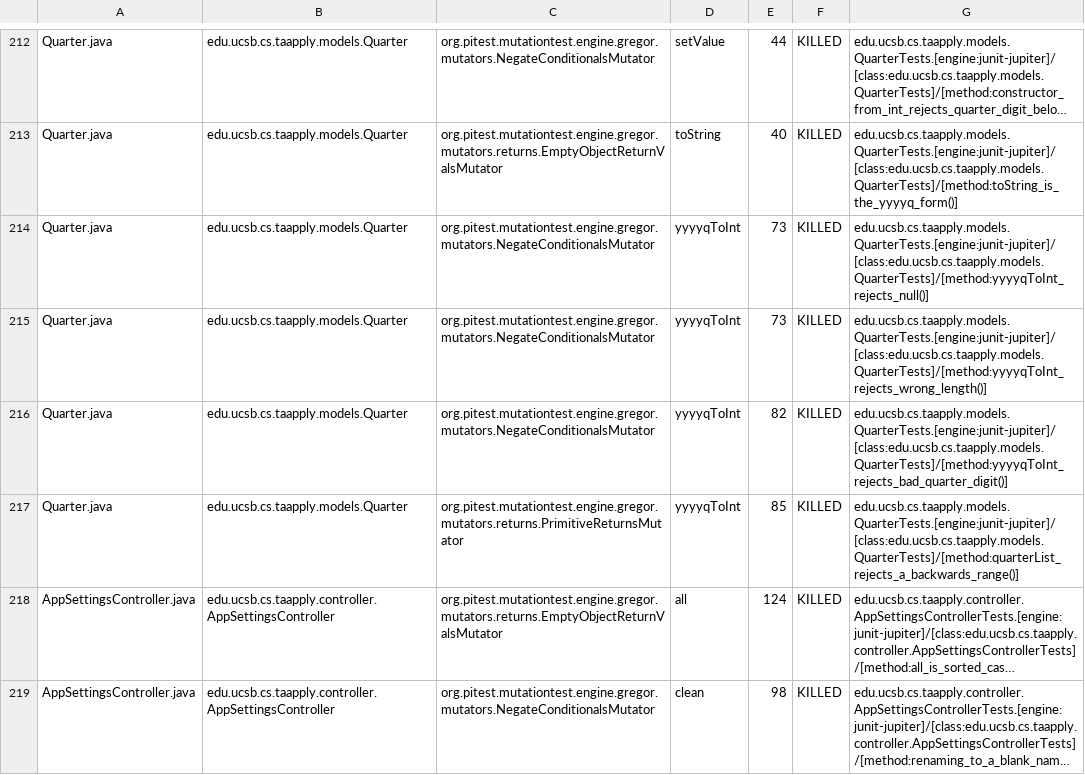
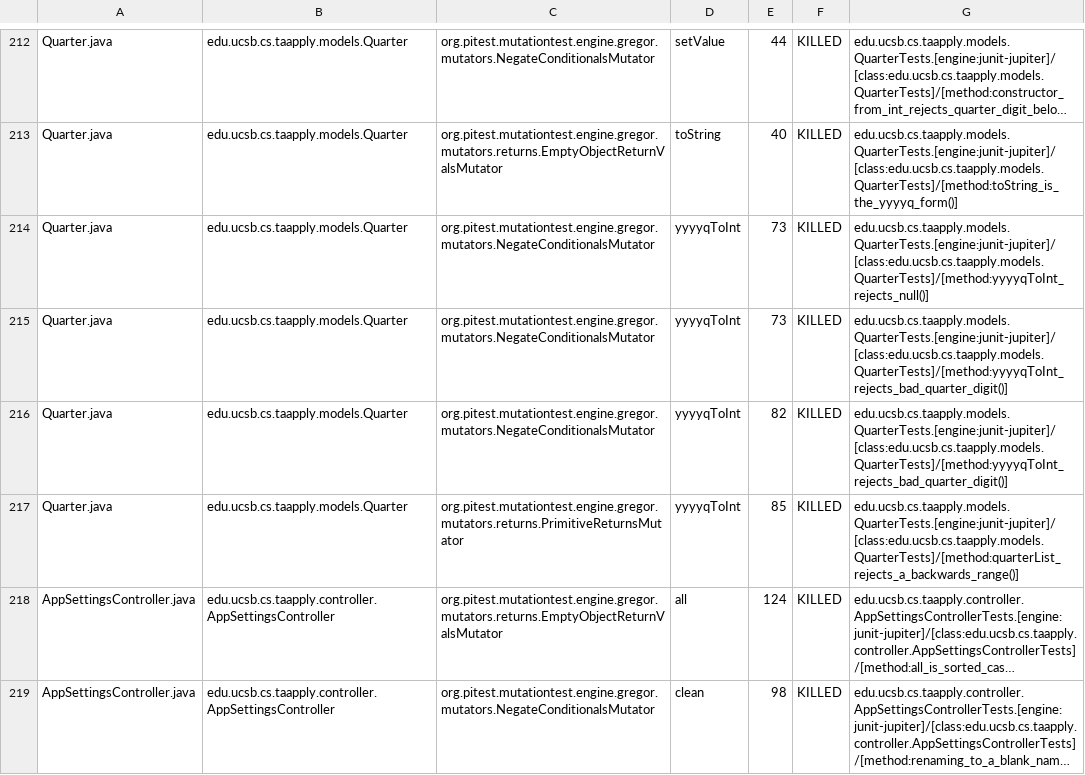
Before and after one commit to ucsb-cs156/proj-ta-apply, a CSV file: prs/25/pitest/mutations.csv, drawn as a sheet; only a part is shown, gaps mark what is left out; long unchanged cells end in …; the diff covers the shown part only.

Commit message:
Deploying to gh-pages from @ ucsb-cs156/proj-ta-apply@633fc46c3a3e54e65a1bfc260b67034c64829c19 🚀

```diff
--- a/prs/25/pitest/mutations.csv
+++ b/prs/25/pitest/mutations.csv
@@ -214,3 +214,3 @@ Quarter.java,edu.ucsb.cs.taapply.models.Quarter,org.pitest.mutationtest.engine.g
 Quarter.java,edu.ucsb.cs.taapply.models.Quarter,org.pitest.mutationtest.engine.gregor.mutators.NegateConditionalsMutator,yyyyqToInt,73,KILLED,edu.ucsb.cs.taapply.models.QuarterTests.[engine:junit-jupiter]/[class:edu.ucsb.cs.taapply.models.QuarterTests]/[method:yyyyqToInt_rejects_null()]
-Quarter.java,edu.ucsb.cs.taapply.models.Quarter,org.pitest.mutationtest.engine.gregor.mutators.NegateConditionalsMutator,yyyyqToInt,73,KILLED,edu.ucsb.cs.taapply.models.QuarterTests.[engine:junit-jupiter]/[class:edu.ucsb.cs.taapply.models.QuarterTests]/[method:yyyyqToInt_rejects_wrong_length()]
+Quarter.java,edu.ucsb.cs.taapply.models.Quarter,org.pitest.mutationtest.engine.gregor.mutators.NegateConditionalsMutator,yyyyqToInt,73,KILLED,edu.ucsb.cs.taapply.models.QuarterTests.[engine:junit-jupiter]/[class:edu.ucsb.cs.taapply.models.QuarterTests]/[method:yyyyqToInt_rejects_bad_quarter_digit()]
 Quarter.java,edu.ucsb.cs.taapply.models.Quarter,org.pitest.mutationtest.engine.gregor.mutators.NegateConditionalsMutator,yyyyqToInt,82,KILLED,edu.ucsb.cs.taapply.models.QuarterTests.[engine:junit-jupiter]/[class:edu.ucsb.cs.taapply.models.QuarterTests]/[method:yyyyqToInt_rejects_bad_quarter_digit()]
```
Also changed, not shown: 68 edited cells elsewhere in this file, 39 other files.
